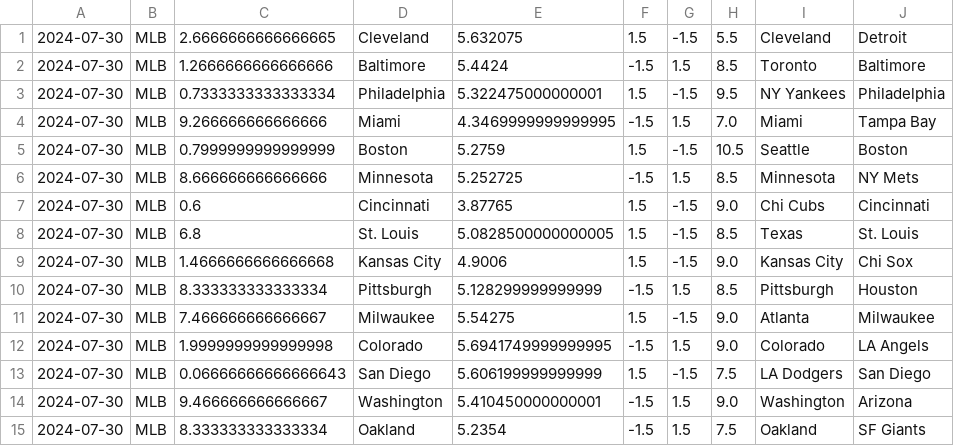
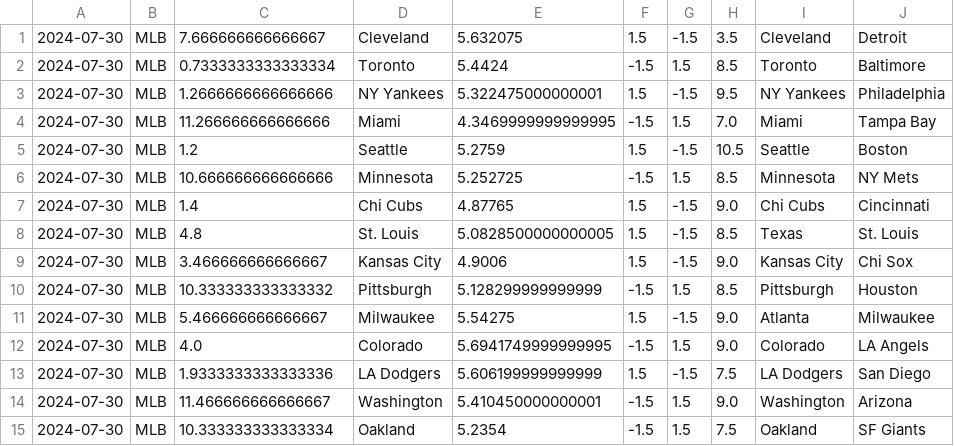
Before and after one commit to cookeda/CapstoneSportsbook, a CSV file: OddsHistory/History/Predictions.csv, drawn as a sheet.

```diff
--- a/OddsHistory/History/Predictions.csv
+++ b/OddsHistory/History/Predictions.csv
@@ -1,15 +1,15 @@
-2024-07-30,MLB,2.6666666666666665,Cleveland,5.632075,1.5,-1.5,5.5,Cleveland,Detroit
-2024-07-30,MLB,1.2666666666666666,Baltimore,5.4424,-1.5,1.5,8.5,Toronto,Baltimore
-2024-07-30,MLB,0.7333333333333334,Philadelphia,5.322475000000001,1.5,-1.5,9.5,NY Yankees,Philadelphia
-2024-07-30,MLB,9.266666666666666,Miami,4.3469999999999995,-1.5,1.5,7.0,Miami,Tampa Bay
-2024-07-30,MLB,0.7999999999999999,Boston,5.2759,1.5,-1.5,10.5,Seattle,Boston
-2024-07-30,MLB,8.666666666666666,Minnesota,5.252725,-1.5,1.5,8.5,Minnesota,NY Mets
-2024-07-30,MLB,0.6,Cincinnati,3.87765,1.5,-1.5,9.0,Chi Cubs,Cincinnati
-2024-07-30,MLB,6.8,St. Louis,5.0828500000000005,1.5,-1.5,8.5,Texas,St. Louis
-2024-07-30,MLB,1.4666666666666668,Kansas City,4.9006,1.5,-1.5,9.0,Kansas City,Chi Sox
-2024-07-30,MLB,8.333333333333334,Pittsburgh,5.128299999999999,-1.5,1.5,8.5,Pittsburgh,Houston
-2024-07-30,MLB,7.466666666666667,Milwaukee,5.54275,1.5,-1.5,9.0,Atlanta,Milwaukee
-2024-07-30,MLB,1.9999999999999998,Colorado,5.6941749999999995,-1.5,1.5,9.0,Colorado,LA Angels
-2024-07-30,MLB,0.06666666666666643,San Diego,5.606199999999999,1.5,-1.5,7.5,LA Dodgers,San Diego
-2024-07-30,MLB,9.466666666666667,Washington,5.410450000000001,-1.5,1.5,9.0,Washington,Arizona
-2024-07-30,MLB,8.333333333333334,Oakland,5.2354,-1.5,1.5,7.5,Oakland,SF Giants
+2024-07-30,MLB,7.666666666666667,Cleveland,5.632075,1.5,-1.5,3.5,Cleveland,Detroit
+2024-07-30,MLB,0.7333333333333334,Toronto,5.4424,-1.5,1.5,8.5,Toronto,Baltimore
+2024-07-30,MLB,1.2666666666666666,NY Yankees,5.322475000000001,1.5,-1.5,9.5,NY Yankees,Philadelphia
+2024-07-30,MLB,11.266666666666666,Miami,4.3469999999999995,-1.5,1.5,7.0,Miami,Tampa Bay
+2024-07-30,MLB,1.2,Seattle,5.2759,1.5,-1.5,10.5,Seattle,Boston
+2024-07-30,MLB,10.666666666666666,Minnesota,5.252725,-1.5,1.5,8.5,Minnesota,NY Mets
+2024-07-30,MLB,1.4,Chi Cubs,4.87765,1.5,-1.5,9.0,Chi Cubs,Cincinnati
+2024-07-30,MLB,4.8,St. Louis,5.0828500000000005,1.5,-1.5,8.5,Texas,St. Louis
+2024-07-30,MLB,3.466666666666667,Kansas City,4.9006,1.5,-1.5,9.0,Kansas City,Chi Sox
+2024-07-30,MLB,10.333333333333332,Pittsburgh,5.128299999999999,-1.5,1.5,8.5,Pittsburgh,Houston
+2024-07-30,MLB,5.466666666666667,Milwaukee,5.54275,1.5,-1.5,9.0,Atlanta,Milwaukee
+2024-07-30,MLB,4.0,Colorado,5.6941749999999995,-1.5,1.5,9.0,Colorado,LA Angels
+2024-07-30,MLB,1.9333333333333336,LA Dodgers,5.606199999999999,1.5,-1.5,7.5,LA Dodgers,San Diego
+2024-07-30,MLB,11.466666666666667,Washington,5.410450000000001,-1.5,1.5,9.0,Washington,Arizona
+2024-07-30,MLB,10.333333333333334,Oakland,5.2354,-1.5,1.5,7.5,Oakland,SF Giants
```
Also changed, not shown: 13 other files.
